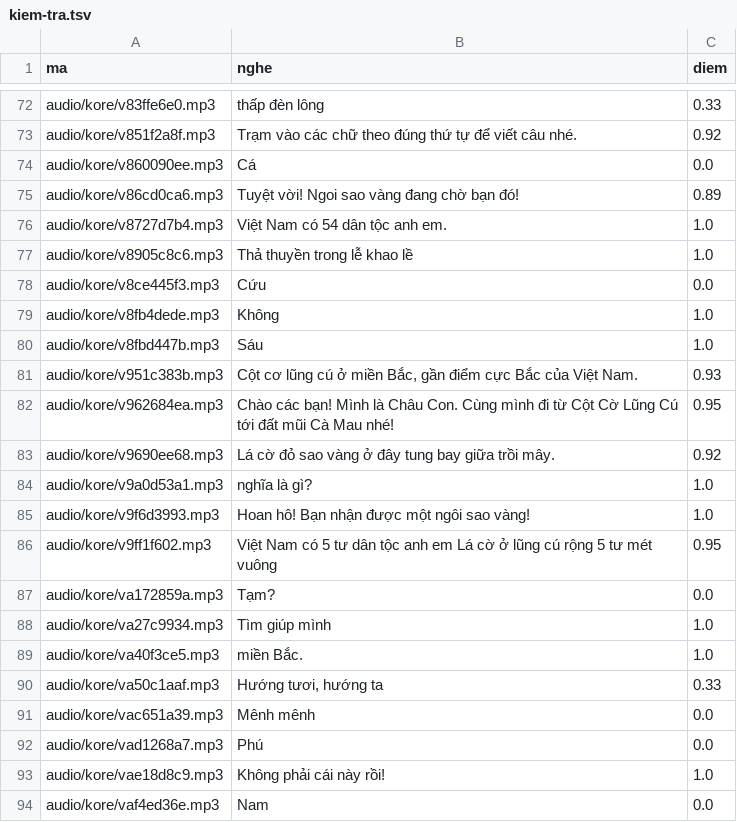
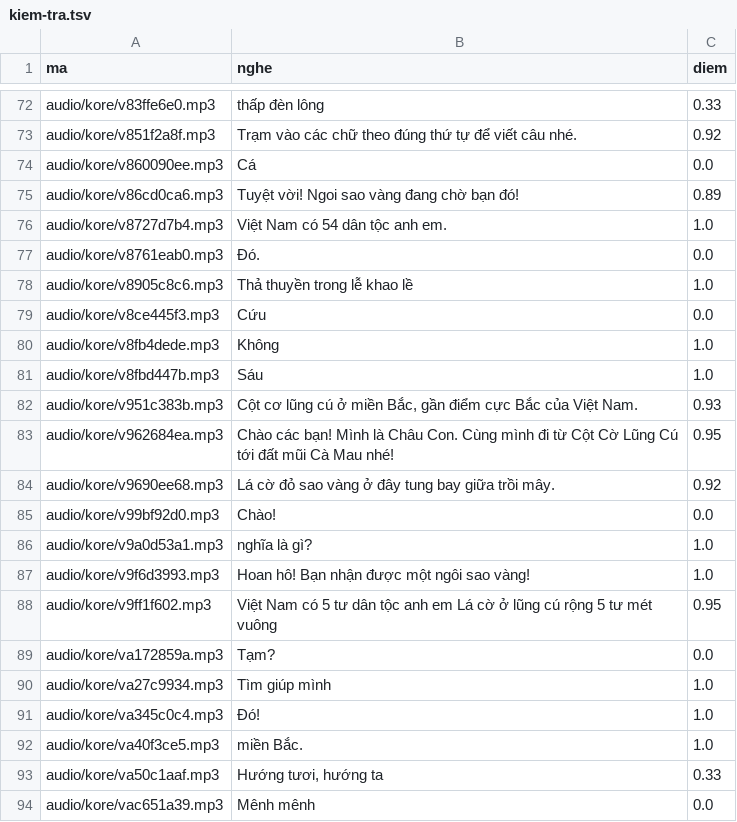
Before and after one commit to CVCEC/khampha-vietnam, a TSV file: giong-ai/kiem-tra.tsv, drawn as a sheet; only a part is shown, gaps mark what is left out; the shorter side is filled out with more unchanged rows; the diff names each change by its address in the sheet, - before the commit and + after, or states it on an @@ line.

```diff
--- a/giong-ai/kiem-tra.tsv
+++ b/giong-ai/kiem-tra.tsv
+row 77: audio/kore/v8761eab0.mp3 | Đó. | 0.0
+row 85: audio/kore/v99bf92d0.mp3 | Chào! | 0.0
+row 91: audio/kore/va345c0c4.mp3 | Đó! | 1.0
```
Also changed, not shown: 7 other files.
